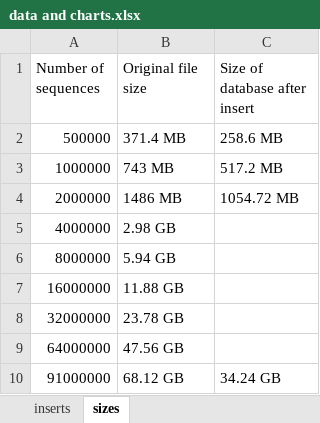
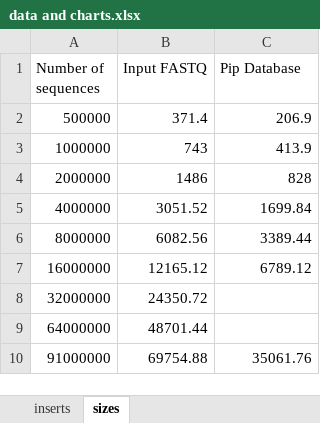
Before and after one commit to accoleon/pipping, an Excel workbook: thesis/data and charts.xlsx, sheet sizes, drawn as a sheet; values as stored, in another font and other column widths than the file's, no borders; charts and pictures not drawn; the diff names each change by its address in the sheet, - before the commit and + after, or states it on an @@ line.

Commit message:
Added file size table and chart (incomplete)

```diff
--- a/thesis/data and charts.xlsx (sheet sizes)
+++ b/thesis/data and charts.xlsx (sheet sizes)
-B1: Original file size
+B1: Input FASTQ
-C1: Size of database after insert
+C1: Pip Database
-B2 (Input FASTQ): 371.4 MB
+B2 (Input FASTQ): 371.4
-C2 (Pip Database): 258.6 MB
+C2 (Pip Database): 206.9
-B3 (Input FASTQ): 743 MB
+B3 (Input FASTQ): 743
-C3 (Pip Database): 517.2 MB
+C3 (Pip Database): 413.9
-B4 (Input FASTQ): 1486 MB
+B4 (Input FASTQ): 1486
-C4 (Pip Database): 1054.72 MB
+C4 (Pip Database): 828
-B5 (Input FASTQ): 2.98 GB
+B5 (Input FASTQ): 3051.52
-C5 (Pip Database): (empty)
+C5 (Pip Database): 1699.84
-B6 (Input FASTQ): 5.94 GB
+B6 (Input FASTQ): 6082.56
-C6 (Pip Database): (empty)
+C6 (Pip Database): 3389.44
-B7 (Input FASTQ): 11.88 GB
+B7 (Input FASTQ): 12165.12
-C7 (Pip Database): (empty)
+C7 (Pip Database): 6789.12
-B8 (Input FASTQ): 23.78 GB
+B8 (Input FASTQ): 24350.72
-B9 (Input FASTQ): 47.56 GB
+B9 (Input FASTQ): 48701.44
-B10 (Input FASTQ): 68.12 GB
+B10 (Input FASTQ): 69754.88
-C10 (Pip Database): 34.24 GB
+C10 (Pip Database): 35061.76
```
Also changed, not shown: charts or pictures, 4 other files.
